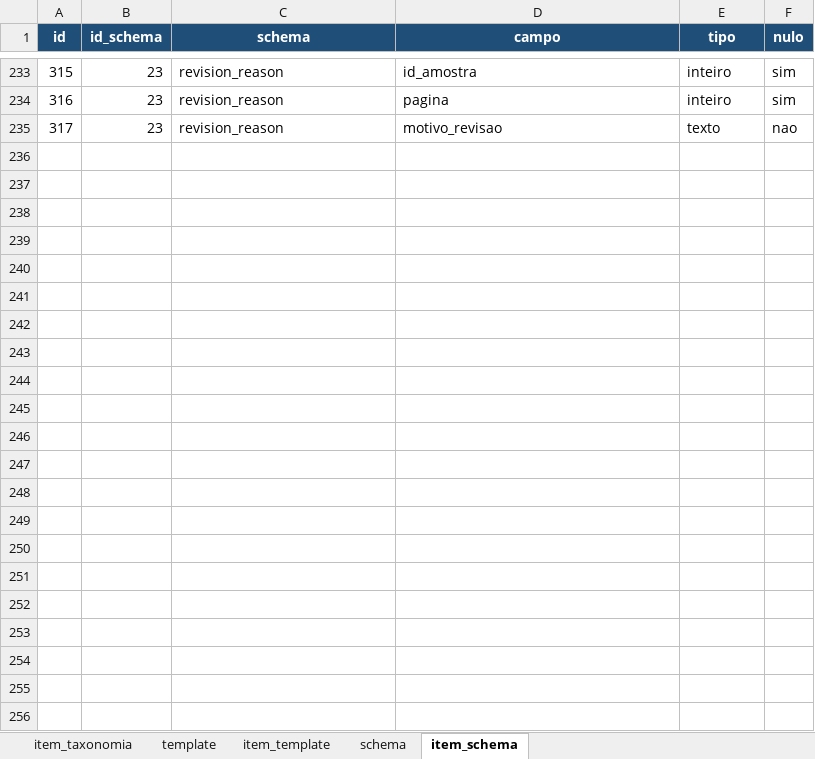
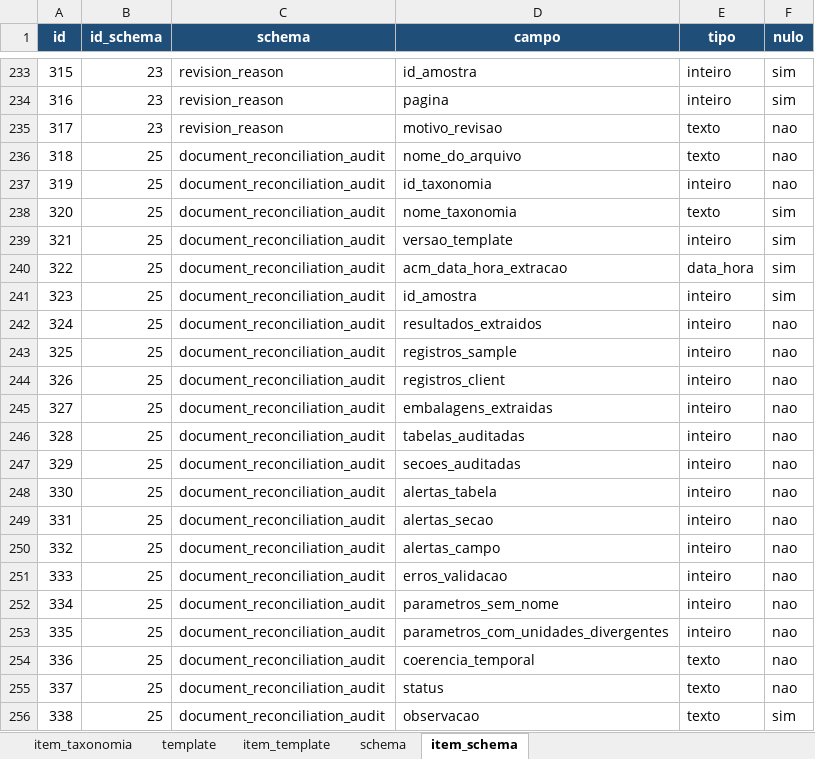
Before and after one commit to FranciscoAecom/harpia-pdf-extraction, an Excel workbook: config/taxonomy.xlsx, sheet item_schema, drawn as a sheet; only a part is shown, gaps mark what is left out; values as stored, in another font and other column widths than the file's, no borders; the diff names each change by its address in the sheet, - before the commit and + after, or states it on an @@ line.

```diff
--- a/config/taxonomy.xlsx (sheet item_schema)
+++ b/config/taxonomy.xlsx (sheet item_schema)
+row 236: 318 | 25 | document_reconciliation_audit | nome_do_arquivo | texto | nao
+row 237: 319 | 25 | document_reconciliation_audit | id_taxonomia | inteiro | nao
+row 238: 320 | 25 | document_reconciliation_audit | nome_taxonomia | texto | sim
+row 239: 321 | 25 | document_reconciliation_audit | versao_template | inteiro | sim
+row 240: 322 | 25 | document_reconciliation_audit | acm_data_hora_extracao | data_hora | sim
+row 241: 323 | 25 | document_reconciliation_audit | id_amostra | inteiro | sim
+row 242: 324 | 25 | document_reconciliation_audit | resultados_extraidos | inteiro | nao
+row 243: 325 | 25 | document_reconciliation_audit | registros_sample | inteiro | nao
+row 244: 326 | 25 | document_reconciliation_audit | registros_client | inteiro | nao
+row 245: 327 | 25 | document_reconciliation_audit | embalagens_extraidas | inteiro | nao
+row 246: 328 | 25 | document_reconciliation_audit | tabelas_auditadas | inteiro | nao
+row 247: 329 | 25 | document_reconciliation_audit | secoes_auditadas | inteiro | nao
+row 248: 330 | 25 | document_reconciliation_audit | alertas_tabela | inteiro | nao
+row 249: 331 | 25 | document_reconciliation_audit | alertas_secao | inteiro | nao
+row 250: 332 | 25 | document_reconciliation_audit | alertas_campo | inteiro | nao
+row 251: 333 | 25 | document_reconciliation_audit | erros_validacao | inteiro | nao
+row 252: 334 | 25 | document_reconciliation_audit | parametros_sem_nome | inteiro | nao
+row 253: 335 | 25 | document_reconciliation_audit | parametros_com_unidades_divergentes | inteiro | nao
+row 254: 336 | 25 | document_reconciliation_audit | coerencia_temporal | texto | nao
+row 255: 337 | 25 | document_reconciliation_audit | status | texto | nao
+row 256: 338 | 25 | document_reconciliation_audit | observacao | texto | sim
```
Also changed, not shown: sheet schema, 8 other files.
